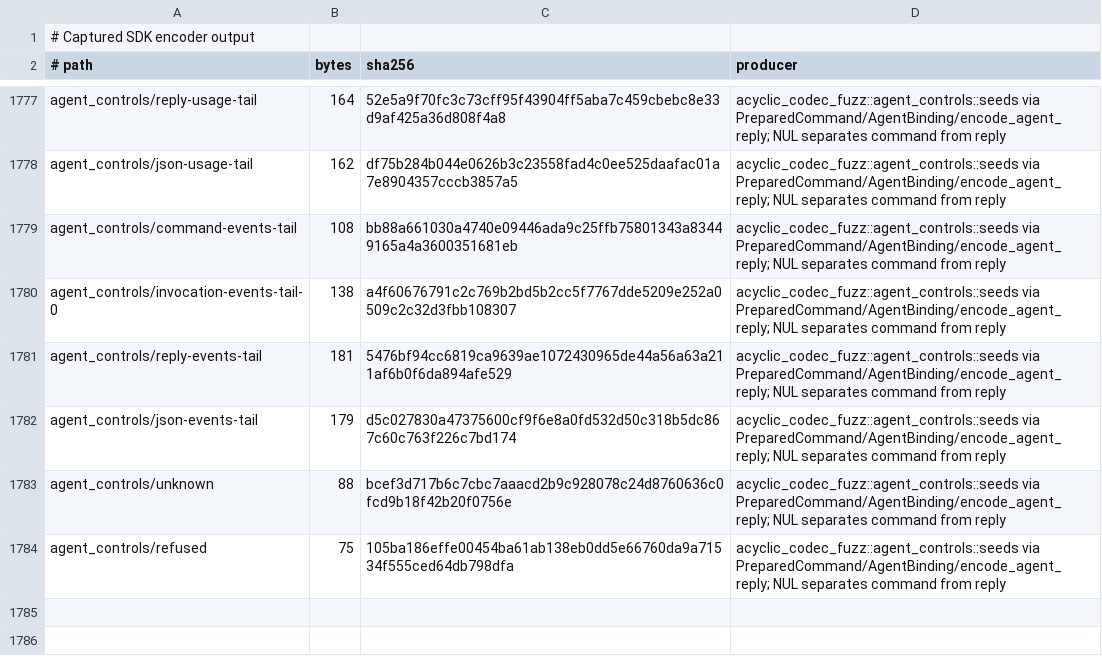
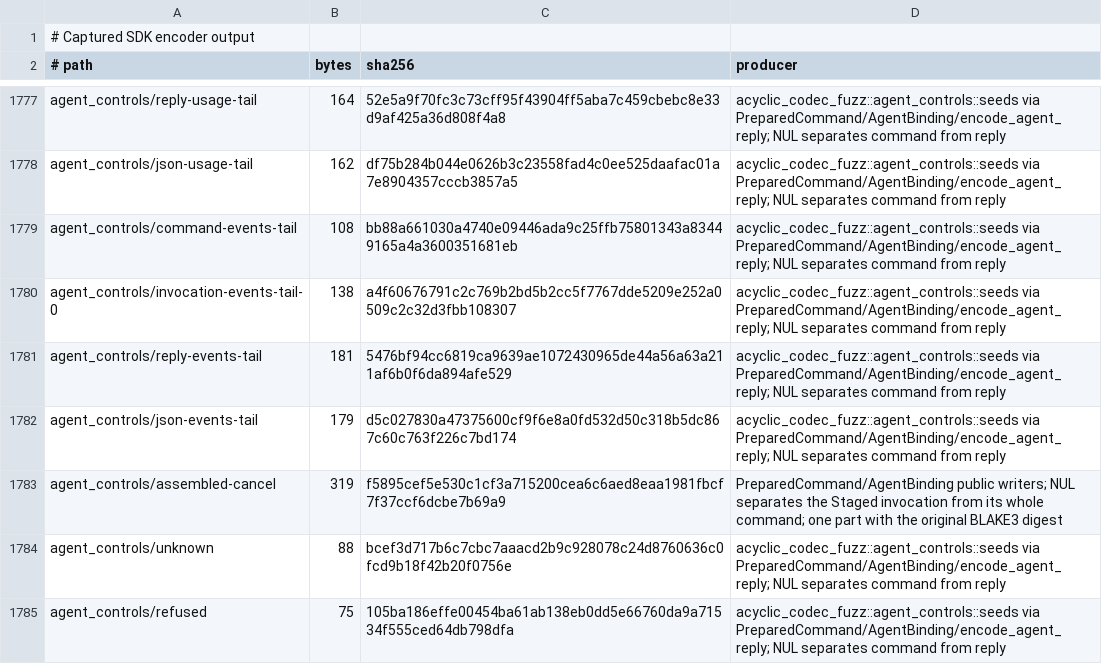
Before and after one commit to acyclic-labs/sdk, a TSV file: rust/codec-fuzz/corpus/SOURCES.tsv, drawn as a sheet; only a part is shown, gaps mark what is left out.

```diff
--- a/rust/codec-fuzz/corpus/SOURCES.tsv
+++ b/rust/codec-fuzz/corpus/SOURCES.tsv
@@ -1782,2 +1782,3 @@ agent_controls/reply-events-tail	181	5476bf94cc6819ca9639ae1072430965de44a56a63a
 agent_controls/json-events-tail	179	d5c027830a47375600cf9f6e8a0fd532d50c318b5dc867c60c763f226c7bd174	acyclic_codec_fuzz::agent_controls::seeds via PreparedCommand/AgentBinding/encode_agent_reply; NUL separates command from reply
+agent_controls/assembled-cancel	319	f5895cef5e530c1cf3a715200cea6c6aed8eaa1981fbcf7f37ccf6dcbe7b69a9	PreparedCommand/AgentBinding public writers; NUL separates the Staged invocation from its whole command; one part with the original BLAKE3 digest
 agent_controls/unknown	88	bcef3d717b6c7cbc7aaacd2b9c928078c24d8760636c0fcd9b18f42b20f0756e	acyclic_codec_fuzz::agent_controls::seeds via PreparedCommand/AgentBinding/encode_agent_reply; NUL separates command from reply
```
Also changed, not shown: 2 other files.
